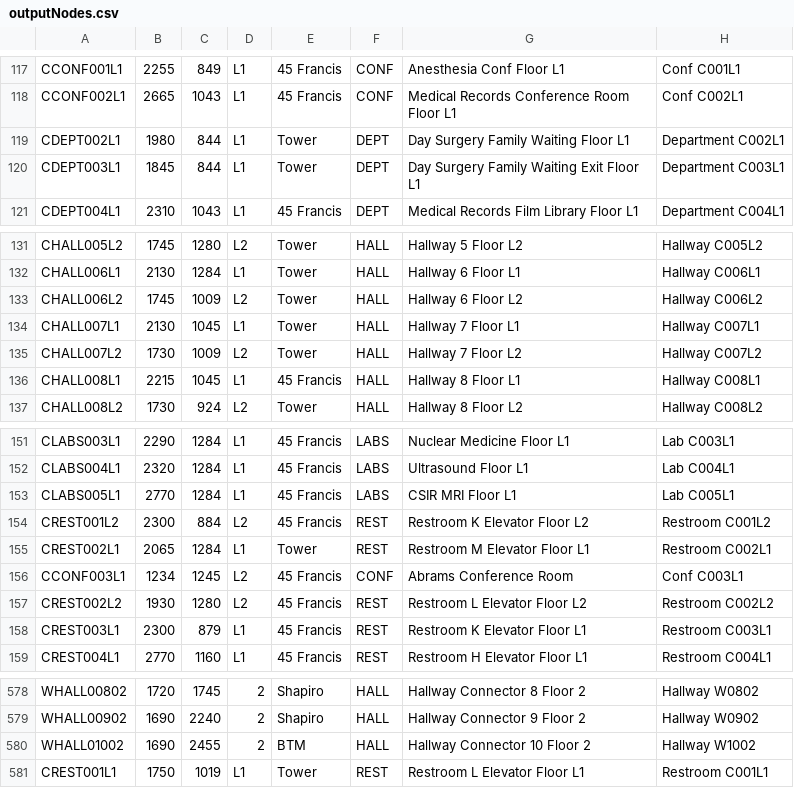
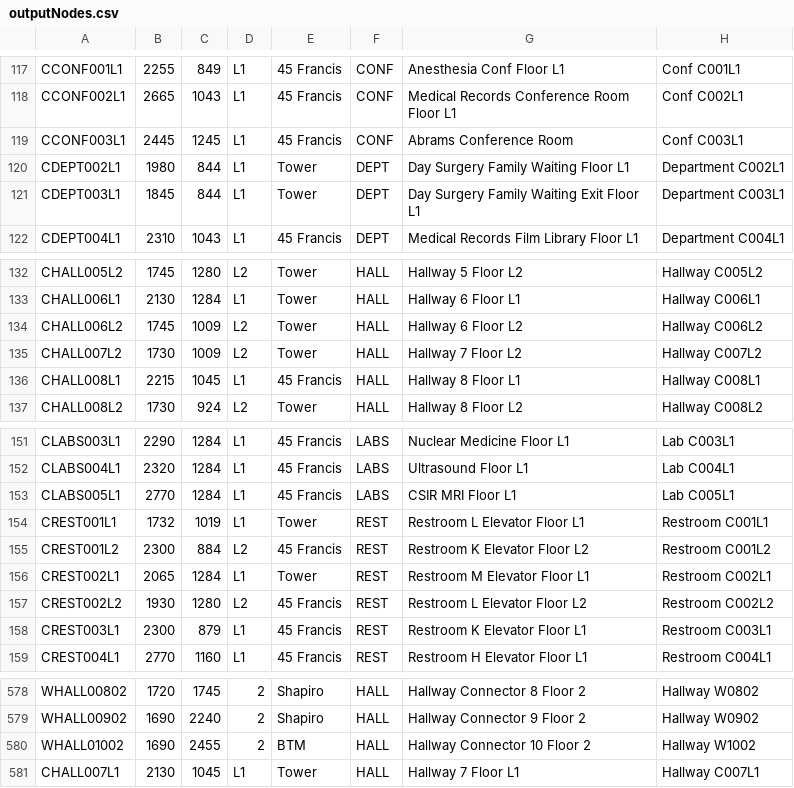
Before and after one commit to ArjunVenat/Team-R-Production, a CSV file: apps/backend/outputNodes.csv, drawn as a sheet; only a part is shown, gaps mark what is left out.

```diff
--- a/apps/backend/outputNodes.csv
+++ b/apps/backend/outputNodes.csv
@@ -118,2 +118,3 @@ CCONF001L1,2255,849,L1,45 Francis,CONF,Anesthesia Conf Floor L1,Conf C001L1
 CCONF002L1,2665,1043,L1,45 Francis,CONF,Medical Records Conference Room Floor L1,Conf C002L1
+CCONF003L1,2445,1245,L1,45 Francis,CONF,Abrams Conference Room,Conf C003L1
 CDEPT002L1,1980,844,L1,Tower,DEPT,Day Surgery Family Waiting Floor L1,Department C002L1
@@ -133,3 +134,2 @@ CHALL006L1,2130,1284,L1,Tower,HALL,Hallway 6 Floor L1,Hallway C006L1
 CHALL006L2,1745,1009,L2,Tower,HALL,Hallway 6 Floor L2,Hallway C006L2
-CHALL007L1,2130,1045,L1,Tower,HALL,Hallway 7 Floor L1,Hallway C007L1
 CHALL007L2,1730,1009,L2,Tower,HALL,Hallway 7 Floor L2,Hallway C007L2
@@ -153,5 +153,5 @@ CLABS004L1,2320,1284,L1,45 Francis,LABS,Ultrasound Floor L1,Lab C004L1
 CLABS005L1,2770,1284,L1,45 Francis,LABS,CSIR MRI Floor L1,Lab C005L1
+CREST001L1,1732,1019,L1,Tower,REST,Restroom L Elevator Floor L1,Restroom C001L1
 CREST001L2,2300,884,L2,45 Francis,REST,Restroom K Elevator Floor L2,Restroom C001L2
 CREST002L1,2065,1284,L1,Tower,REST,Restroom M Elevator Floor L1,Restroom C002L1
-CCONF003L1,1234,1245,L2,45 Francis,CONF,Abrams Conference Room,Conf C003L1
 CREST002L2,1930,1280,L2,45 Francis,REST,Restroom L Elevator Floor L2,Restroom C002L2
@@ -580,2 +580,2 @@ WHALL00902,1690,2240,2,Shapiro,HALL,Hallway Connector 9 Floor 2,Hallway W0902
 WHALL01002,1690,2455,2,BTM,HALL,Hallway Connector 10 Floor 2,Hallway W1002
-CREST001L1,1750,1019,L1,Tower,REST,Restroom L Elevator Floor L1,Restroom C001L1
+CHALL007L1,2130,1045,L1,Tower,HALL,Hallway 7 Floor L1,Hallway C007L1
```
Also changed, not shown: apps/backend/outputEdges.csv, 1 other file.
